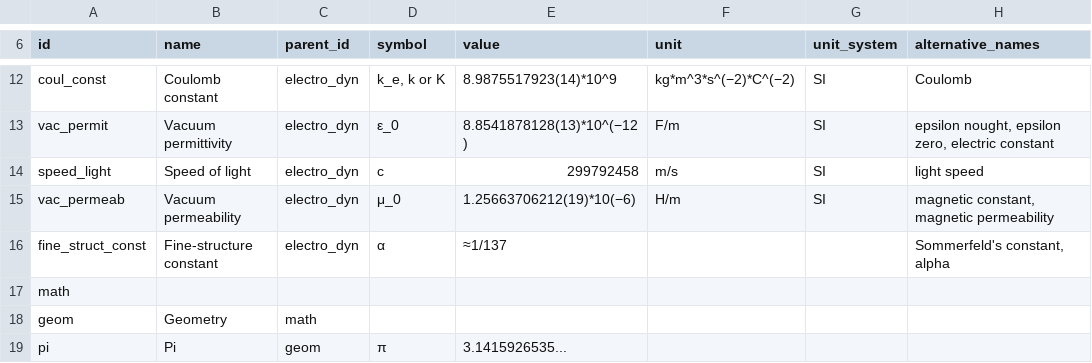
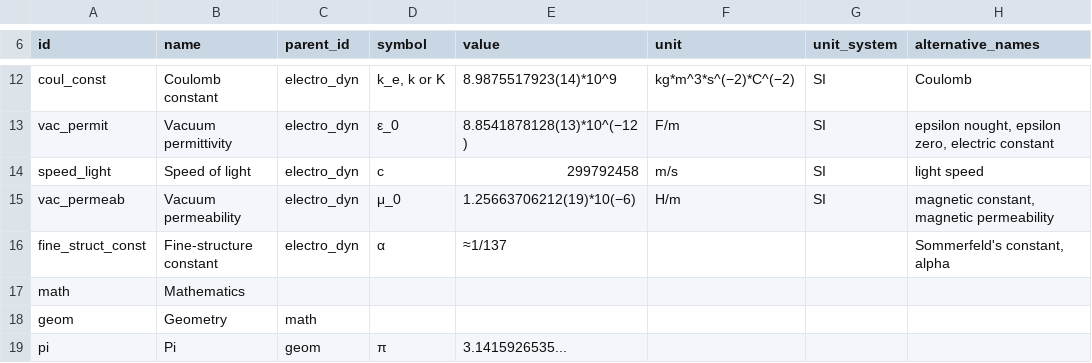
Before and after one commit to qutluq/constants_list_bot, a CSV file: data/constants.csv, drawn as a sheet; only a part is shown, gaps mark what is left out.

Commit message:
minor fix

```diff
--- a/data/constants.csv
+++ b/data/constants.csv
@@ -16,3 +16,3 @@ vac_permeab,Vacuum permeability,electro_dyn,μ_0,1.25663706212(19)*10(−6),H/m,
 fine_struct_const,Fine-structure constant,electro_dyn,α,≈1/137,,,"Sommerfeld's constant, alpha"
-math,,,,,,,
+math,Mathematics,,,,,,
 geom,Geometry,math,,,,,
```
